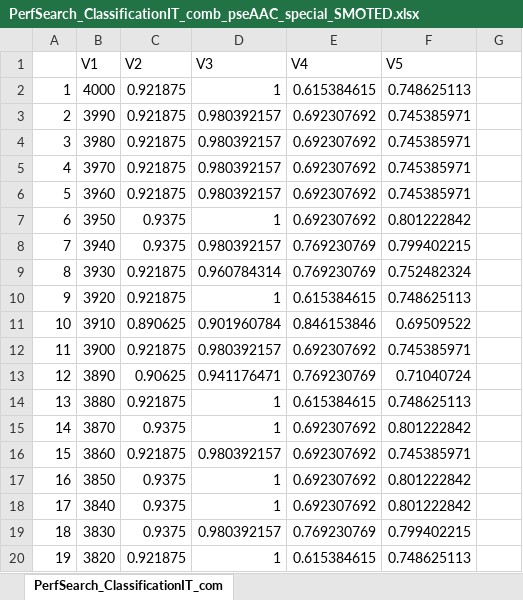
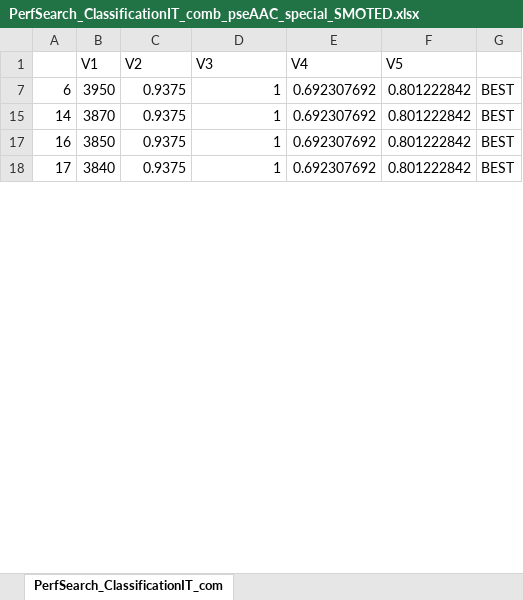
Before and after one commit to srautonu/isGPT, an Excel workbook: Code/R/PerfSearch_ClassificationIT_comb_pseAAC_special_SMOTED.xlsx, sheet PerfSearch_ClassificationIT_com, drawn as a sheet; only a part is shown; values as stored, in another font and other column widths than the file's, no borders; the diff covers the shown part only; the diff names each change by its address in the sheet, - before the commit and + after, or states it on an @@ line.

```diff
--- a/Code/R/PerfSearch_ClassificationIT_comb_pseAAC_special_SMOTED.xlsx (sheet PerfSearch_ClassificationIT_com)
+++ b/Code/R/PerfSearch_ClassificationIT_comb_pseAAC_special_SMOTED.xlsx (sheet PerfSearch_ClassificationIT_com)
@@ row 2 hidden: 1 | 4000 | 0.921875 | 1 | 0.615384615 | 0.748625113 @@
@@ row 3 hidden: 2 | 3990 | 0.921875 | 0.980392157 | 0.692307692 | 0.745385971 @@
@@ row 4 hidden: 3 | 3980 | 0.921875 | 0.980392157 | 0.692307692 | 0.745385971 @@
@@ row 5 hidden: 4 | 3970 | 0.921875 | 0.980392157 | 0.692307692 | 0.745385971 @@
@@ row 6 hidden: 5 | 3960 | 0.921875 | 0.980392157 | 0.692307692 | 0.745385971 @@
-G7: (empty)
+G7: BEST
@@ row 8 hidden: 7 | 3940 | 0.9375 | 0.980392157 | 0.769230769 | 0.799402215 @@
@@ row 9 hidden: 8 | 3930 | 0.921875 | 0.960784314 | 0.769230769 | 0.752482324 @@
@@ row 10 hidden: 9 | 3920 | 0.921875 | 1 | 0.615384615 | 0.748625113 @@
@@ row 11 hidden: 10 | 3910 | 0.890625 | 0.901960784 | 0.846153846 | 0.69509522 @@
@@ row 12 hidden: 11 | 3900 | 0.921875 | 0.980392157 | 0.692307692 | 0.745385971 @@
@@ row 13 hidden: 12 | 3890 | 0.90625 | 0.941176471 | 0.769230769 | 0.71040724 @@
@@ row 14 hidden: 13 | 3880 | 0.921875 | 1 | 0.615384615 | 0.748625113 @@
-G15: (empty)
+G15: BEST
@@ row 16 hidden: 15 | 3860 | 0.921875 | 0.980392157 | 0.692307692 | 0.745385971 @@
-G17:G18: (empty)
+G17:G18: BEST
@@ row 19 hidden: 18 | 3830 | 0.9375 | 0.980392157 | 0.769230769 | 0.799402215 @@
@@ row 20 hidden: 19 | 3820 | 0.921875 | 1 | 0.615384615 | 0.748625113 @@
```
Also changed, not shown: 225 hidden or unhidden rows and 156 edited cells elsewhere in this sheet, Code/R/PerfSearch_Classification_IT_WEKA_SMOTE217_NormFeaturized.xlsx, Code/R/PerfSearch_Classification_JackKnifeCV_WEKA_SMOTE217_NormFeaturized.xlsx, 1 other file.
